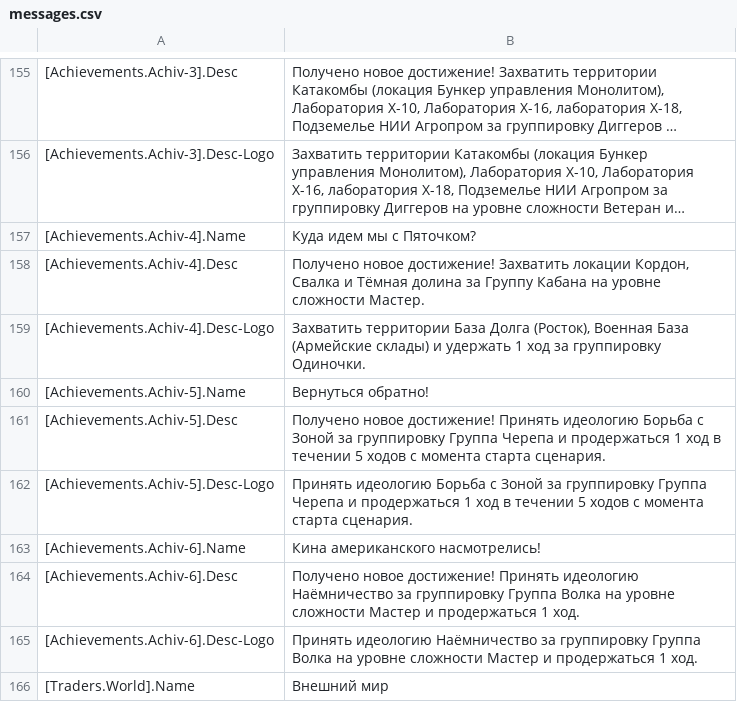
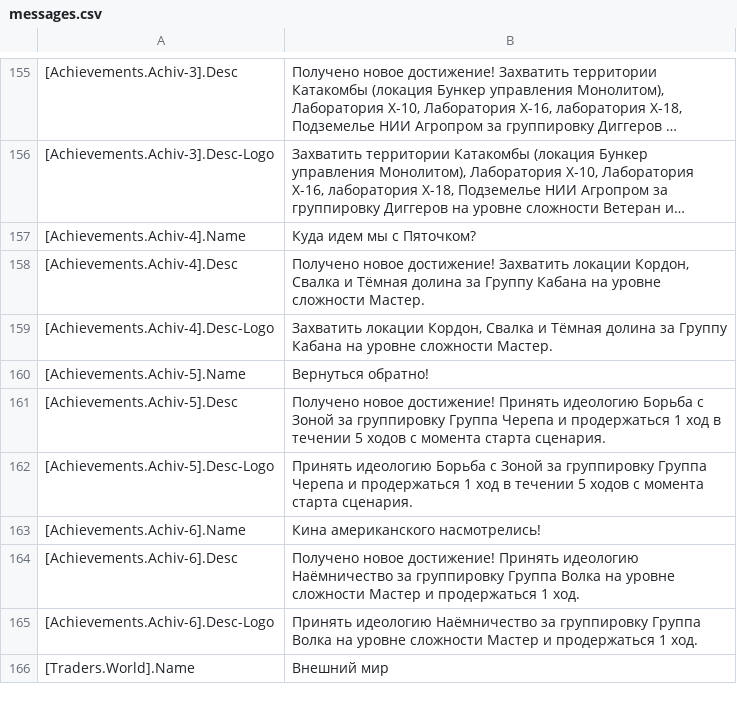
Before and after one commit to VALROY17/war_in_zone_public, a CSV file: data/campanings/shoc/6Fragmentation/locale/ruRU/messages.csv, drawn as a sheet; only a part is shown, gaps mark what is left out; long unchanged cells end in ….

Commit message:
Переделано описания подсказки в меню территории по постройкам

```diff
--- a/data/campanings/shoc/6Fragmentation/locale/ruRU/messages.csv
+++ b/data/campanings/shoc/6Fragmentation/locale/ruRU/messages.csv
@@ -158,3 +158,3 @@
 [Achievements.Achiv-4].Desc;Получено новое достижение! Захватить локации Кордон, Свалка и Тёмная долина за Группу Кабана на уровне сложности Мастер.
-[Achievements.Achiv-4].Desc-Logo;Захватить территории База Долга (Росток), Военная База (Армейские склады) и удержать 1 ход за группировку Одиночки.
+[Achievements.Achiv-4].Desc-Logo;Захватить локации Кордон, Свалка и Тёмная долина за Группу Кабана на уровне сложности Мастер.
 [Achievements.Achiv-5].Name;Вернуться обратно!
```
